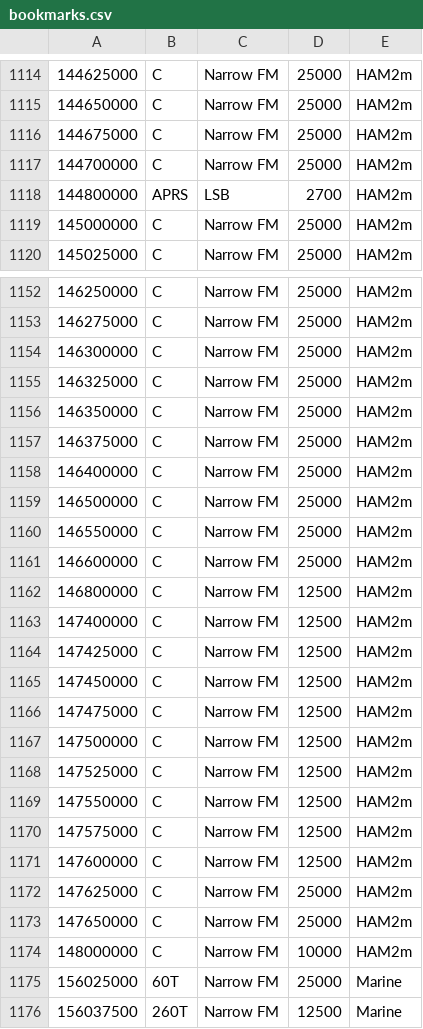
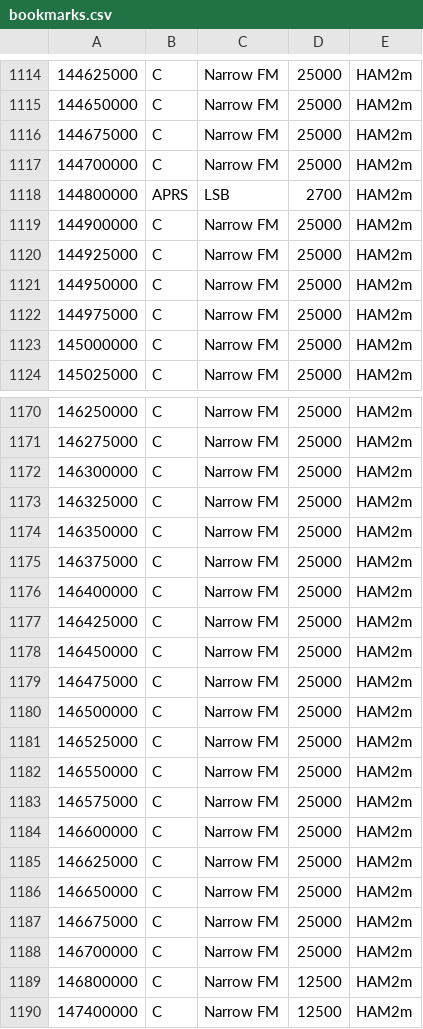
Before and after one commit to jalsaman/sdr, a CSV file: gqrx/bookmarks.csv, drawn as a sheet; only a part is shown, gaps mark what is left out; the shorter side is filled out with more unchanged rows; the diff covers the shown part only; the diff names each change by its address in the sheet, - before the commit and + after, or states it on an @@ line.

```diff
--- a/gqrx/bookmarks.csv
+++ b/gqrx/bookmarks.csv
+row 1119: 144900000 | C | Narrow FM | 25000 | HAM2m
+row 1120: 144925000 | C | Narrow FM | 25000 | HAM2m
+row 1121: 144950000 | C | Narrow FM | 25000 | HAM2m
+row 1122: 144975000 | C | Narrow FM | 25000 | HAM2m
+row 1177: 146425000 | C | Narrow FM | 25000 | HAM2m
+row 1178: 146450000 | C | Narrow FM | 25000 | HAM2m
+row 1179: 146475000 | C | Narrow FM | 25000 | HAM2m
+row 1181: 146525000 | C | Narrow FM | 25000 | HAM2m
+row 1183: 146575000 | C | Narrow FM | 25000 | HAM2m
+row 1185: 146625000 | C | Narrow FM | 25000 | HAM2m
+row 1186: 146650000 | C | Narrow FM | 25000 | HAM2m
+row 1187: 146675000 | C | Narrow FM | 25000 | HAM2m
+row 1188: 146700000 | C | Narrow FM | 25000 | HAM2m
```
Also changed, not shown: 14 added rows and 19 moved rows elsewhere in this file.
